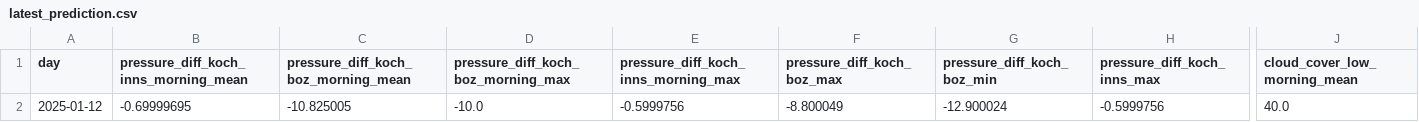
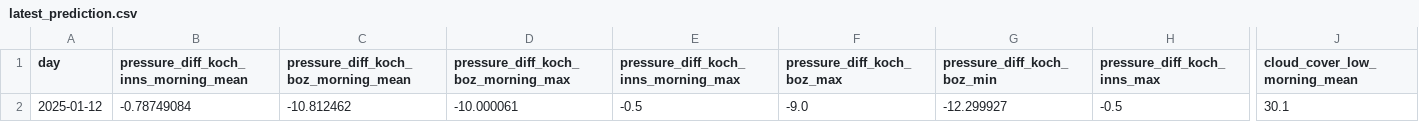
Before and after one commit to christian-fey/Koechelt_der_Kochel, a CSV file: latest_prediction.csv, drawn as a sheet; only a part is shown, gaps mark what is left out; the diff covers the shown part only; the diff names each change by its address in the sheet, - before the commit and + after, or states it on an @@ line.

```diff
--- a/latest_prediction.csv
+++ b/latest_prediction.csv
-B2: -0.69999695
+B2: -0.78749084
-C2: -10.825005
+C2: -10.812462
-D2: -10.0
+D2: -10.000061
-E2: -0.5999756
+E2: -0.5
-F2 (pressure_diff_koch_boz_max): -8.800049
+F2 (pressure_diff_koch_boz_max): -9.0
-G2 (pressure_diff_koch_boz_min): -12.900024
+G2 (pressure_diff_koch_boz_min): -12.299927
-H2 (pressure_diff_koch_inns_max): -0.5999756
+H2 (pressure_diff_koch_inns_max): -0.5
-J2 (cloud_cover_low_morning_mean): 40.0
+J2 (cloud_cover_low_morning_mean): 30.1
```
Also changed, not shown: 17 edited cells elsewhere in this file, 1 other file.
